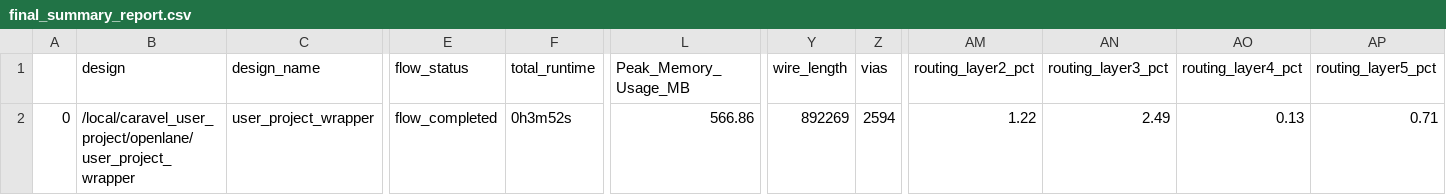
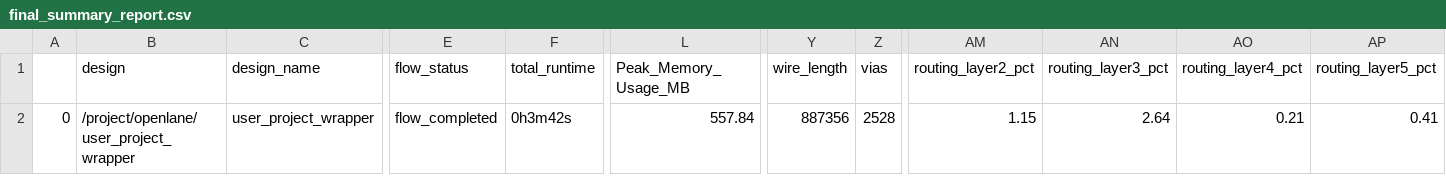
Before and after one commit to hhj1107/junga_soc_mpw4, a CSV file: signoff/user_project_wrapper/final_summary_report.csv, drawn as a sheet; only a part is shown, gaps mark what is left out; the diff names each change by its address in the sheet, - before the commit and + after, or states it on an @@ line.

Commit message:
Revert "use caravel mpw-4b"
This reverts commit 7045d777aa63223bc4b77abbe592799763219228.

```diff
--- a/signoff/user_project_wrapper/final_summary_report.csv
+++ b/signoff/user_project_wrapper/final_summary_report.csv
-B2 (design): /local/caravel_user_project/openlane/user_project_wrapper
+B2 (design): /project/openlane/user_project_wrapper
-F2 (total_runtime): 0h3m52s
+F2 (total_runtime): 0h3m42s
-L2 (Peak_Memory_Usage_MB): 566.86
+L2 (Peak_Memory_Usage_MB): 557.84
-Y2 (wire_length): 892269
+Y2 (wire_length): 887356
-Z2 (vias): 2594
+Z2 (vias): 2528
-AM2 (routing_layer2_pct): 1.22
+AM2 (routing_layer2_pct): 1.15
-AN2 (routing_layer3_pct): 2.49
+AN2 (routing_layer3_pct): 2.64
-AO2 (routing_layer4_pct): 0.13
+AO2 (routing_layer4_pct): 0.21
-AP2 (routing_layer5_pct): 0.71
+AP2 (routing_layer5_pct): 0.41
```
Also changed, not shown: signoff/user_proj/final_summary_report.csv, 18 other files.
